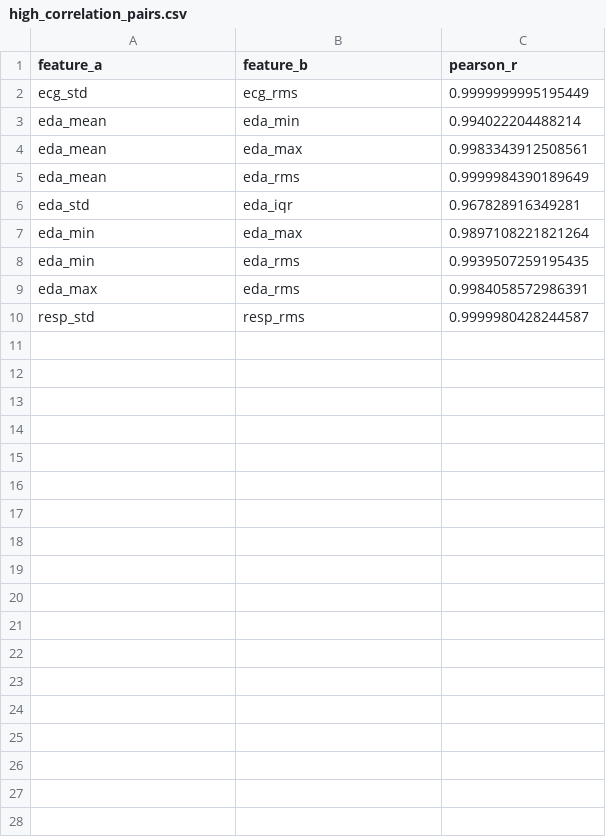
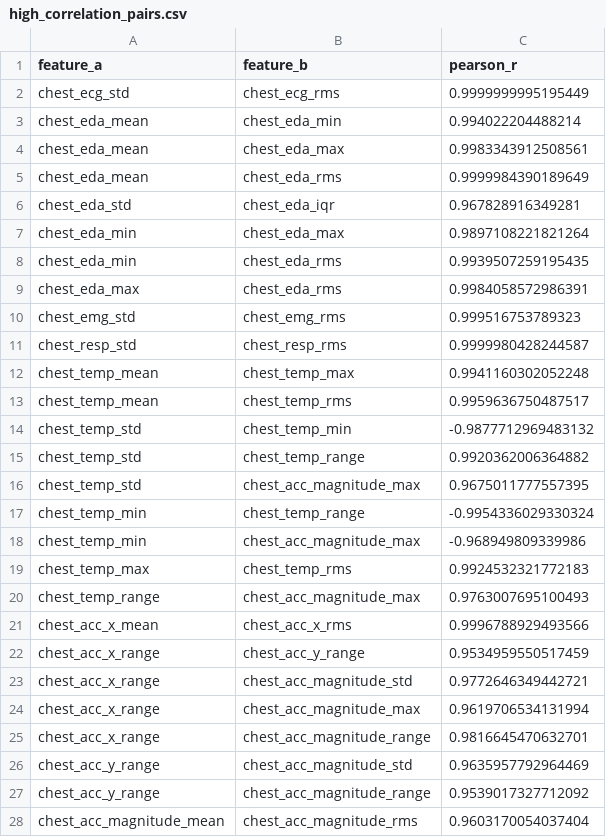
Before and after one commit to thaitran14072006/SGU26_Group09_Machine_Learning, a CSV file: wesad-stress-detection/notebooks/reports/tables/eda_step5/high_correlation_pairs.csv, drawn as a sheet; only a part is shown; the diff covers the shown part only.

```diff
--- a/wesad-stress-detection/notebooks/reports/tables/eda_step5/high_correlation_pairs.csv
+++ b/wesad-stress-detection/notebooks/reports/tables/eda_step5/high_correlation_pairs.csv
@@ -1,10 +1,28 @@
 feature_a,feature_b,pearson_r
-ecg_std,ecg_rms,0.9999999995195449
-eda_mean,eda_min,0.994022204488214
-eda_mean,eda_max,0.9983343912508561
-eda_mean,eda_rms,0.9999984390189649
-eda_std,eda_iqr,0.967828916349281
-eda_min,eda_max,0.9897108221821264
-eda_min,eda_rms,0.9939507259195435
-eda_max,eda_rms,0.9984058572986391
-resp_std,resp_rms,0.9999980428244587
+chest_ecg_std,chest_ecg_rms,0.9999999995195449
+chest_eda_mean,chest_eda_min,0.994022204488214
+chest_eda_mean,chest_eda_max,0.9983343912508561
+chest_eda_mean,chest_eda_rms,0.9999984390189649
+chest_eda_std,chest_eda_iqr,0.967828916349281
+chest_eda_min,chest_eda_max,0.9897108221821264
+chest_eda_min,chest_eda_rms,0.9939507259195435
+chest_eda_max,chest_eda_rms,0.9984058572986391
+chest_emg_std,chest_emg_rms,0.999516753789323
+chest_resp_std,chest_resp_rms,0.9999980428244587
+chest_temp_mean,chest_temp_max,0.9941160302052248
+chest_temp_mean,chest_temp_rms,0.9959636750487517
+chest_temp_std,chest_temp_min,-0.9877712969483132
+chest_temp_std,chest_temp_range,0.9920362006364882
+chest_temp_std,chest_acc_magnitude_max,0.9675011777557395
+chest_temp_min,chest_temp_range,-0.9954336029330324
+chest_temp_min,chest_acc_magnitude_max,-0.968949809339986
+chest_temp_max,chest_temp_rms,0.9924532321772183
+chest_temp_range,chest_acc_magnitude_max,0.9763007695100493
+chest_acc_x_mean,chest_acc_x_rms,0.9996788929493566
+chest_acc_x_range,chest_acc_y_range,0.9534959550517459
+chest_acc_x_range,chest_acc_magnitude_std,0.9772646349442721
+chest_acc_x_range,chest_acc_magnitude_max,0.9619706534131994
+chest_acc_x_range,chest_acc_magnitude_range,0.9816645470632701
+chest_acc_y_range,chest_acc_magnitude_std,0.9635957792964469
+chest_acc_y_range,chest_acc_magnitude_range,0.9539017327712092
+chest_acc_magnitude_mean,chest_acc_magnitude_rms,0.9603170054037404
```
Also changed, not shown: 24 added rows elsewhere in this file, wesad-stress-detection/notebooks/reports/tables/eda_step5/duplicate_keys.csv, wesad-stress-detection/notebooks/reports/tables/eda_step5/feature_quality.csv, 29 other files.
